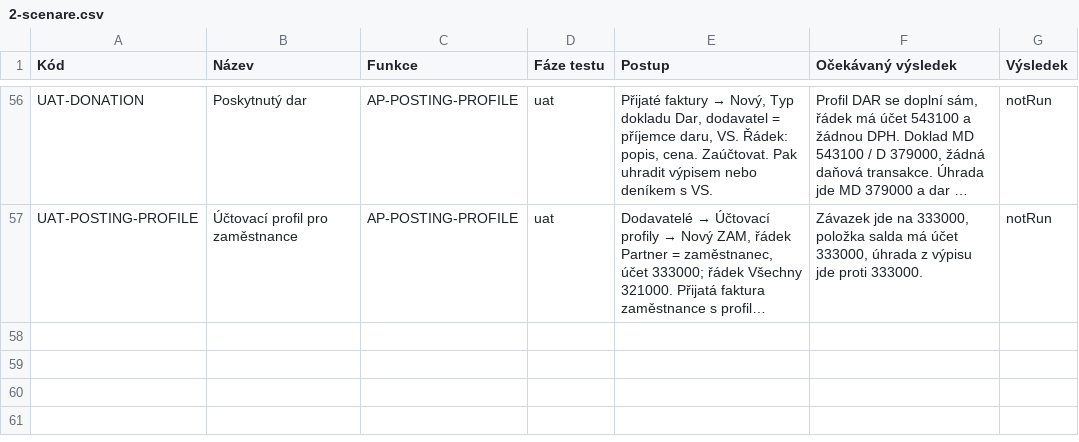
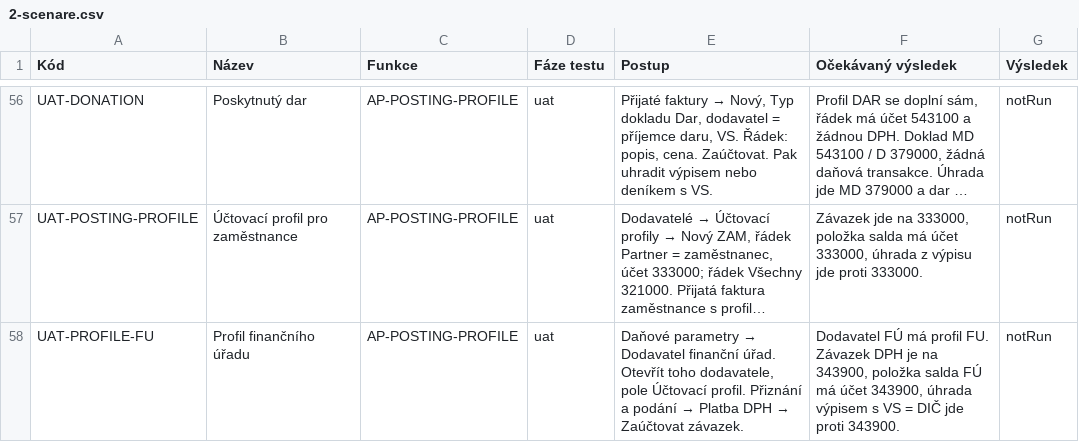
Before and after one commit to bregovic/shanon, a CSV file: docs/qa/2-scenare.csv, drawn as a sheet; only a part is shown, gaps mark what is left out; long unchanged cells end in …; the diff names each change by its address in the sheet, - before the commit and + after, or states it on an @@ line.

Commit message:
feat(ap,ar): výchozí účtovací profily (STANDARD, ZAM, FU, DAR, OST), profil na kartě partnera, dodavatel FÚ s profilem FU (platba DPH na 343900), účet 343900 [CR-074]

```diff
--- a/docs/qa/2-scenare.csv
+++ b/docs/qa/2-scenare.csv
+row 58: UAT-PROFILE-FU | Profil finančního úřadu | AP-POSTING-PROFILE | uat | Daňové parametry → Dodavatel finanční úřad. Otevřít toho dodavatele, pole Účtovací profil. Přiznání a podání → Platba DPH → Zaúčtovat závazek. | Dodavatel FÚ má profil FU. Závazek DPH je na 343900, položka salda FÚ má účet 343900, úhrada výpisem s VS = DIČ jde proti 343900. | notRun
```
Also changed, not shown: 14 other files.
